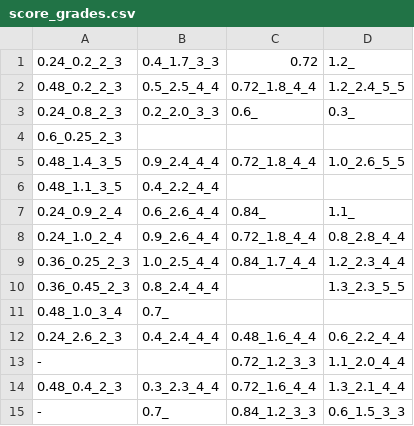
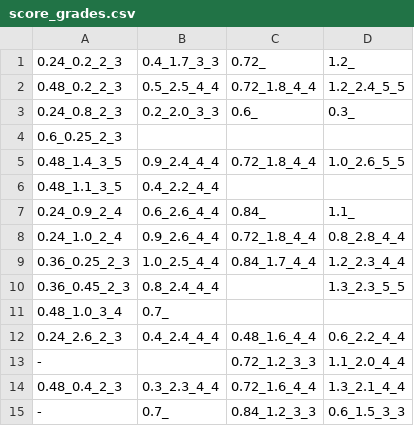
Before and after one commit to OlegMOV/specific_programming_public, a CSV file: assets/score_grades.csv, drawn as a sheet.

Commit message:
Update links

```diff
--- a/assets/score_grades.csv
+++ b/assets/score_grades.csv
@@ -1,2 +1,2 @@
-0.24_0.2_2_3,0.4_1.7_3_3,0.72,1.2_
+0.24_0.2_2_3,0.4_1.7_3_3,0.72_,1.2_
 0.48_0.2_2_3,0.5_2.5_4_4,0.72_1.8_4_4,1.2_2.4_5_5
```
